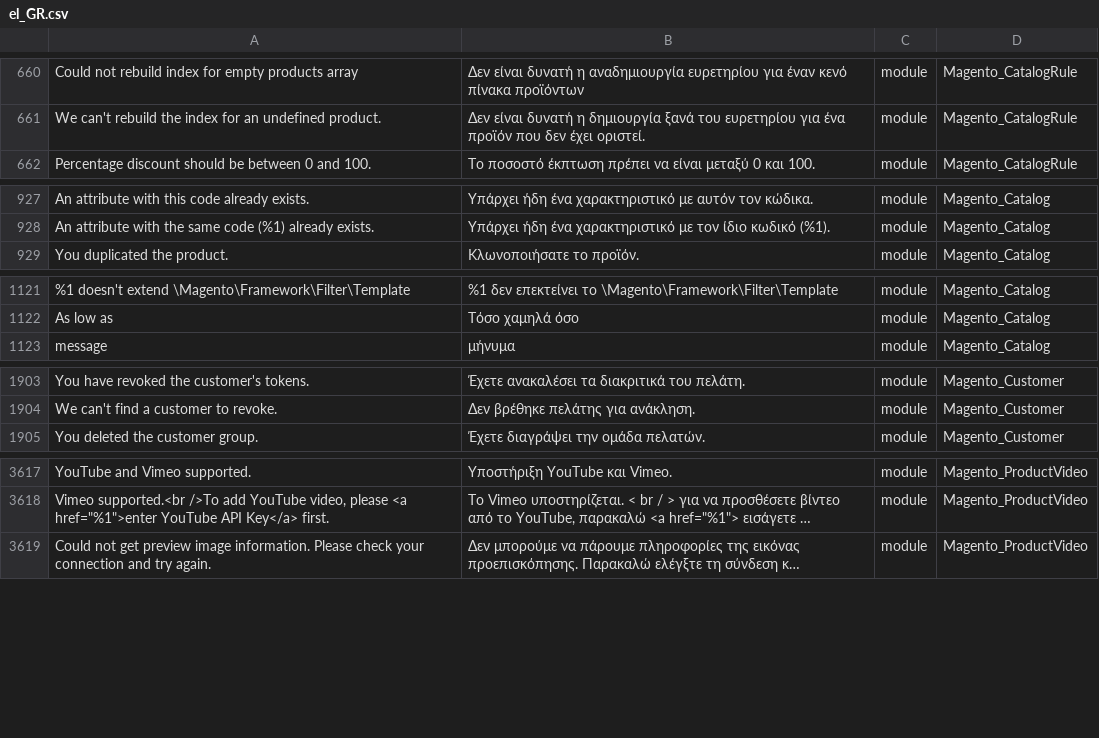
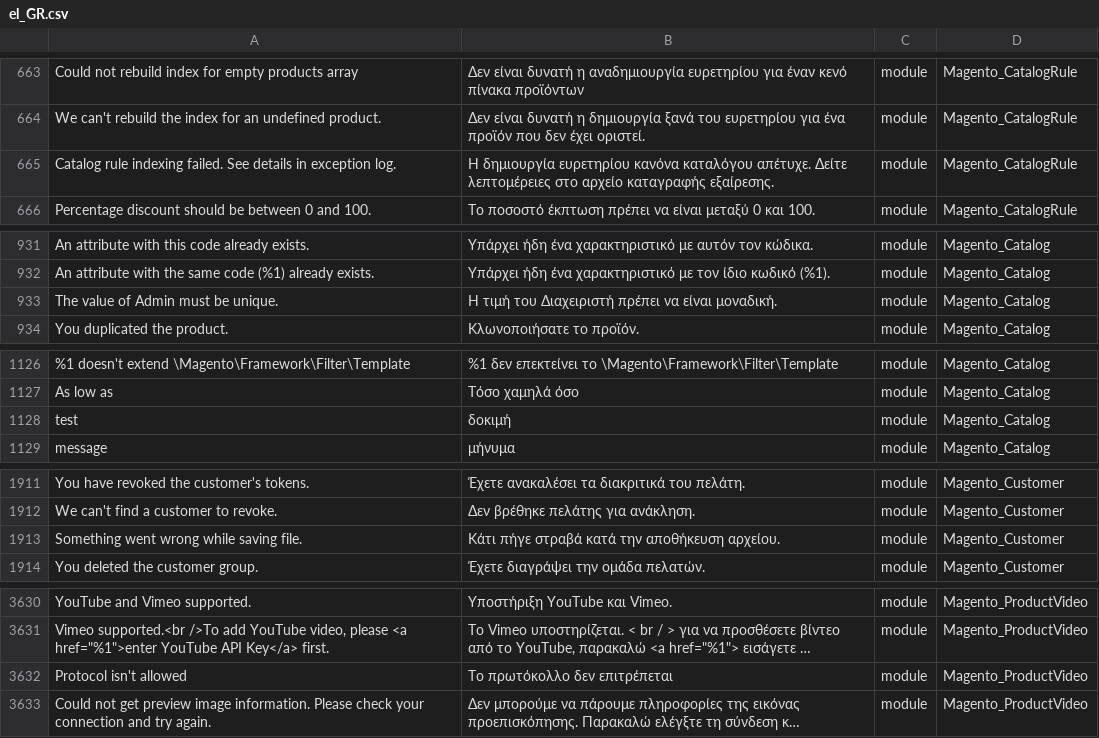
Before and after one commit to Magento2Translations/language_el_gr, a CSV file: el_GR.csv, drawn as a sheet; only a part is shown, gaps mark what is left out; long unchanged cells end in …; the diff covers the shown part only; the diff names each change by its address in the sheet, - before the commit and + after, or states it on an @@ line.

```diff
--- a/el_GR.csv
+++ b/el_GR.csv
+row 665: Catalog rule indexing failed. See details in exception log. | Η δημιουργία ευρετηρίου κανόνα καταλόγου απέτυχε. Δείτε λεπτομέρειες στο αρχείο καταγραφής εξαίρεσης. | module | Magento_CatalogRule
+row 933: The value of Admin must be unique. | Η τιμή του Διαχειριστή πρέπει να είναι μοναδική. | module | Magento_Catalog
+row 1128: test | δοκιμή | module | Magento_Catalog
+row 1913: Something went wrong while saving file. | Κάτι πήγε στραβά κατά την αποθήκευση αρχείου. | module | Magento_Customer
+row 3632: Protocol isn't allowed | Το πρωτόκολλο δεν επιτρέπεται | module | Magento_ProductVideo
```
Also changed, not shown: 32 added rows elsewhere in this file, 1 other file.
